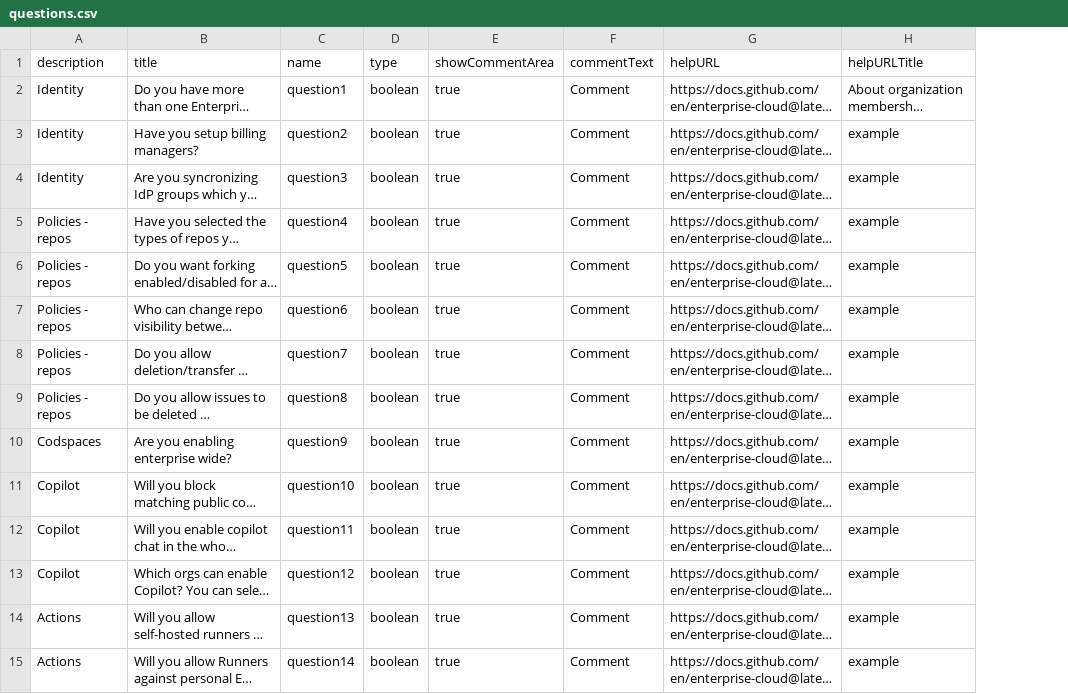
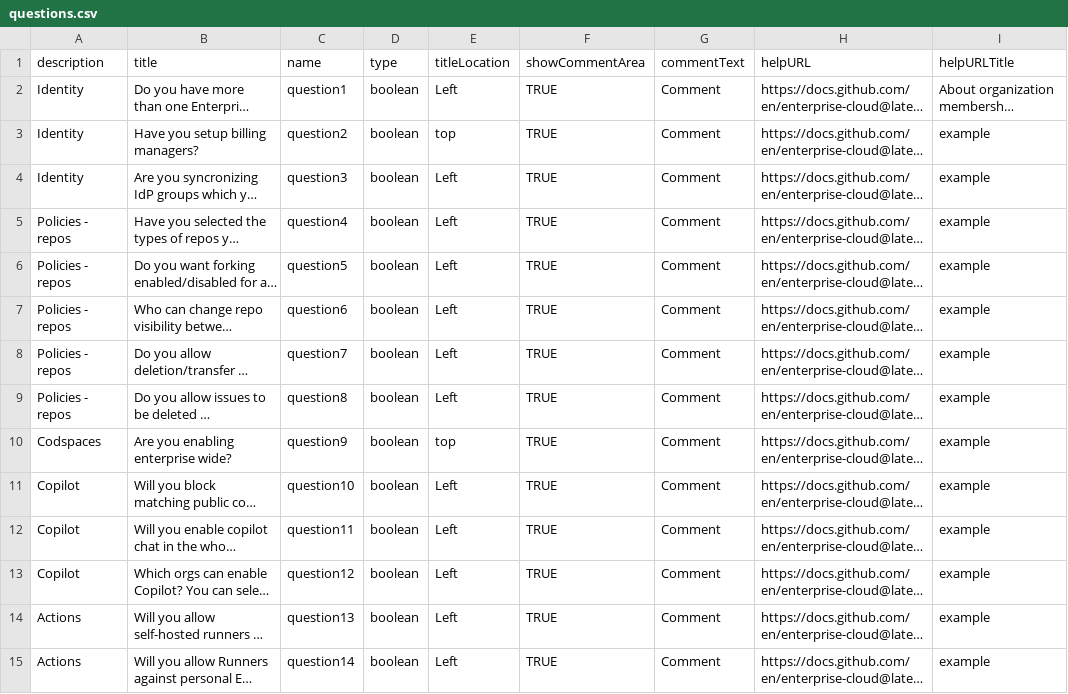
Before and after one commit to gitstua/gh-assessment, a CSV file: questions.csv, drawn as a sheet; only a part is shown; long unchanged cells end in …; addresses are those after the commit; the diff covers the shown part only; the diff names each change by its address in the sheet, - before the commit and + after, or states it on an @@ line.

Commit message:
updated questions, look and feel. included scoring

```diff
--- a/questions.csv
+++ b/questions.csv
+column E (titleLocation), rows 2-15: Left | top | Left | Left | Left | Left | Left | Left | top | Left | Left | Left | Left | Left
-F2:F15 (showCommentArea): true
+F2:F15 (showCommentArea): TRUE
```
Also changed, not shown: 18 edited cells elsewhere in this file, 6 other files.
